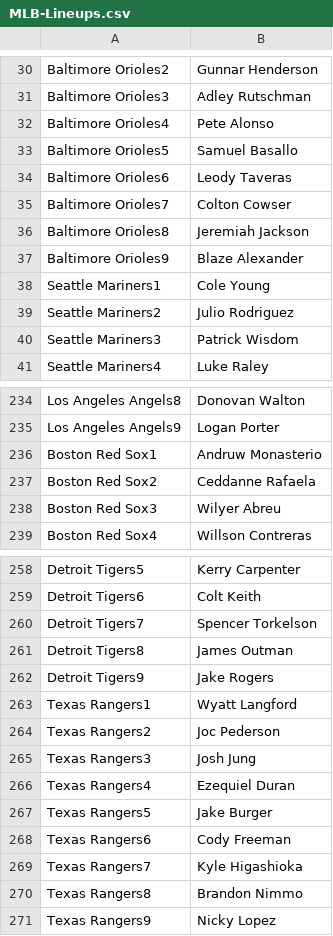
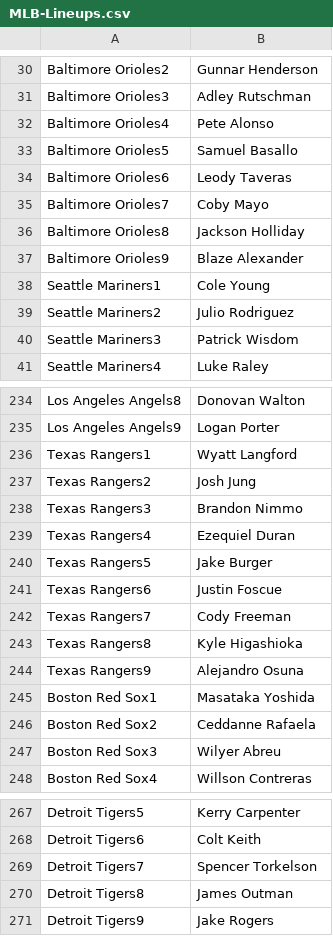
Before and after one commit to jack-simon4/jacks-models, a CSV file: src/assets/MLB-Lineups.csv, drawn as a sheet; only a part is shown, gaps mark what is left out; the diff covers the shown part only.

```diff
--- a/src/assets/MLB-Lineups.csv
+++ b/src/assets/MLB-Lineups.csv
@@ -34,4 +34,4 @@ Baltimore Orioles5,Samuel Basallo
 Baltimore Orioles6,Leody Taveras
-Baltimore Orioles7,Colton Cowser
-Baltimore Orioles8,Jeremiah Jackson
+Baltimore Orioles7,Coby Mayo
+Baltimore Orioles8,Jackson Holliday
 Baltimore Orioles9,Blaze Alexander
@@ -235,3 +235,12 @@ Los Angeles Angels8,Donovan Walton
 Los Angeles Angels9,Logan Porter
-Boston Red Sox1,Andruw Monasterio
+Texas Rangers1,Wyatt Langford
+Texas Rangers2,Josh Jung
+Texas Rangers3,Brandon Nimmo
+Texas Rangers4,Ezequiel Duran
+Texas Rangers5,Jake Burger
+Texas Rangers6,Justin Foscue
+Texas Rangers7,Cody Freeman
+Texas Rangers8,Kyle Higashioka
+Texas Rangers9,Alejandro Osuna
+Boston Red Sox1,Masataka Yoshida
 Boston Red Sox2,Ceddanne Rafaela
@@ -262,10 +271 @@ Detroit Tigers8,James Outman
 Detroit Tigers9,Jake Rogers
-Texas Rangers1,Wyatt Langford
-Texas Rangers2,Joc Pederson
-Texas Rangers3,Josh Jung
-Texas Rangers4,Ezequiel Duran
-Texas Rangers5,Jake Burger
-Texas Rangers6,Cody Freeman
-Texas Rangers7,Kyle Higashioka
-Texas Rangers8,Brandon Nimmo
-Texas Rangers9,Nicky Lopez
```
Also changed, not shown: 16 edited cells elsewhere in this file, src/assets/MLB-Last-Lineups.csv, src/assets/MLB-Player-Props.csv, 1 other file.
